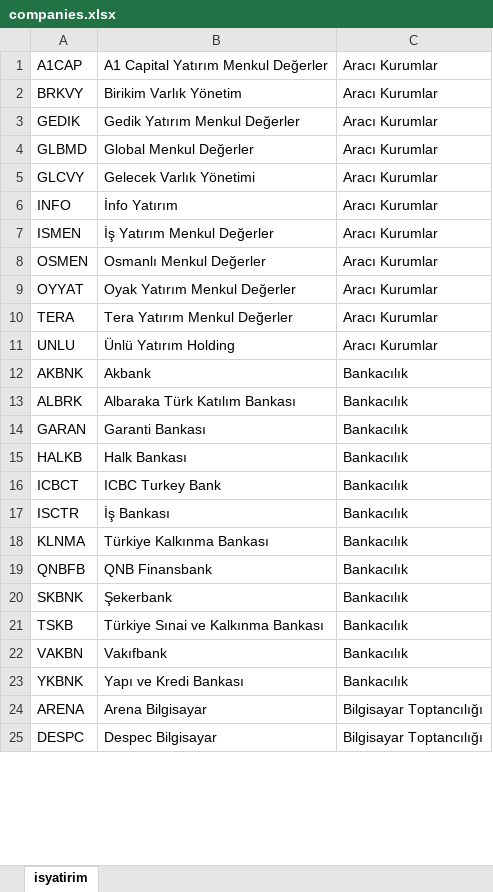
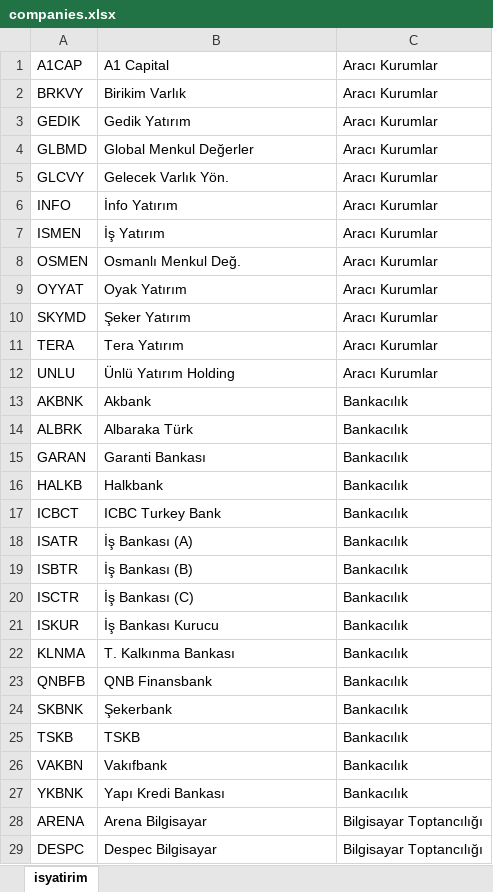
Before and after one commit to furkankirmizioglu/borsaIstanbul-V2, an Excel workbook: src/main/resources/static/companies.xlsx, sheet isyatirim, drawn as a sheet; only a part is shown; values as stored, in another font and other column widths than the file's, no borders; addresses are those after the commit; the diff covers the shown part only; the diff names each change by its address in the sheet, - before the commit and + after, or states it on an @@ line.

```diff
--- a/src/main/resources/static/companies.xlsx (sheet isyatirim)
+++ b/src/main/resources/static/companies.xlsx (sheet isyatirim)
-B1: A1 Capital Yatırım Menkul Değerler
+B1: A1 Capital
-B2: Birikim Varlık Yönetim
+B2: Birikim Varlık
-B3: Gedik Yatırım Menkul Değerler
+B3: Gedik Yatırım
-B5: Gelecek Varlık Yönetimi
+B5: Gelecek Varlık Yön.
-B7: İş Yatırım Menkul Değerler
+B7: İş Yatırım
-B8: Osmanlı Menkul Değerler
+B8: Osmanlı Menkul Değ.
-B9: Oyak Yatırım Menkul Değerler
+B9: Oyak Yatırım
+row 10: SKYMD | Şeker Yatırım | Aracı Kurumlar
-B11: Tera Yatırım Menkul Değerler
+B11: Tera Yatırım
-B14: Albaraka Türk Katılım Bankası
+B14: Albaraka Türk
-B16: Halk Bankası
+B16: Halkbank
+row 18: ISATR | İş Bankası (A) | Bankacılık
+row 19: ISBTR | İş Bankası (B) | Bankacılık
-B20: İş Bankası
+B20: İş Bankası (C)
+row 21: ISKUR | İş Bankası Kurucu | Bankacılık
-B22: Türkiye Kalkınma Bankası
+B22: T. Kalkınma Bankası
-B25: Türkiye Sınai ve Kalkınma Bankası
+B25: TSKB
-B27: Yapı ve Kredi Bankası
+B27: Yapı Kredi Bankası
```
Also changed, not shown: 66 added rows, 30 removed rows, 19 moved rows and 72 edited cells elsewhere in this sheet, 15 other files.
